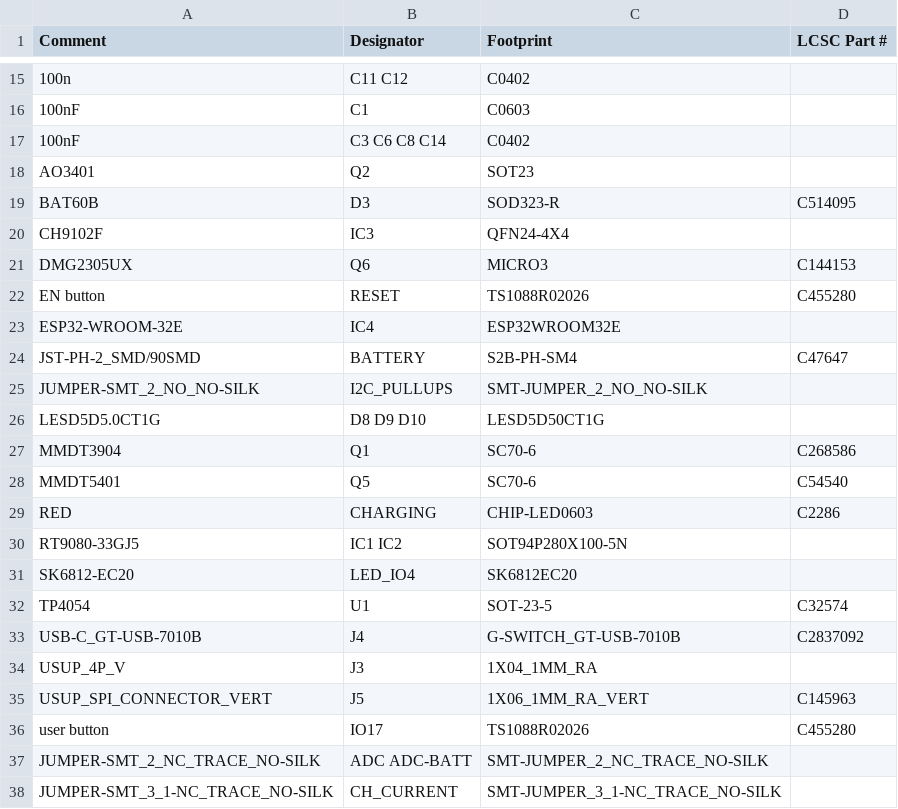
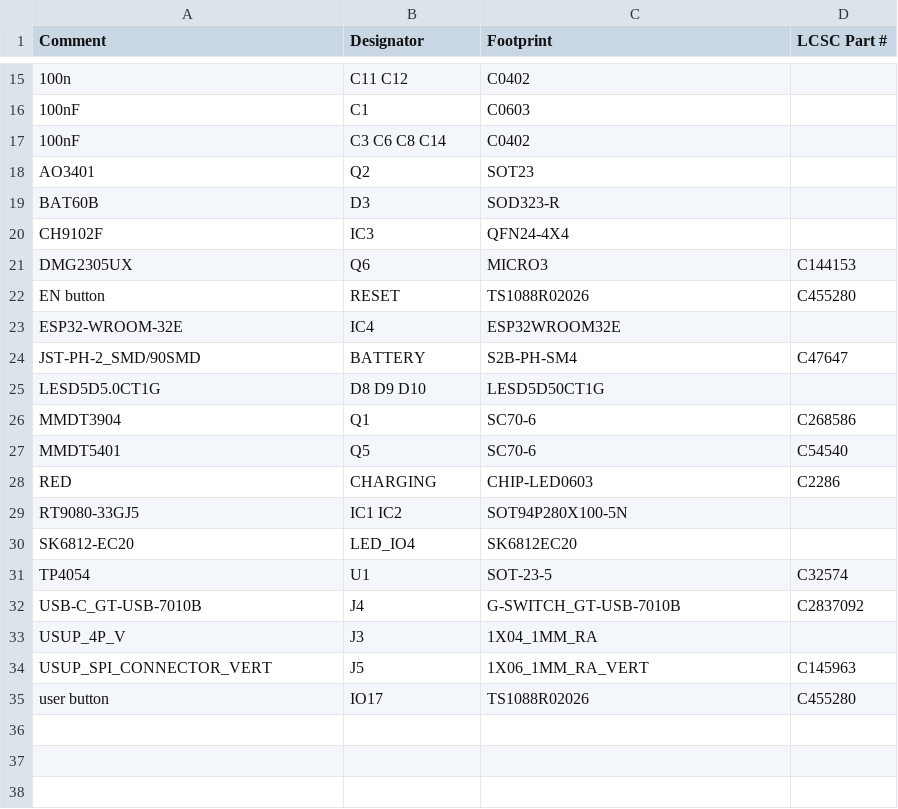
Before and after one commit to LaskaKit/ESP32-DEVKit, a CSV file: Production/ESP32-DEVKit_v3 v24_bom.csv, drawn as a sheet; only a part is shown, gaps mark what is left out.

Commit message:
new data

```diff
--- a/Production/ESP32-DEVKit_v3 v24_bom.csv
+++ b/Production/ESP32-DEVKit_v3 v24_bom.csv
@@ -18,3 +18,3 @@ Comment,Designator,Footprint,LCSC Part #
 AO3401,Q2,SOT23,
-BAT60B,D3,SOD323-R,C514095
+BAT60B,D3,SOD323-R,
 CH9102F,IC3,QFN24-4X4,
@@ -24,3 +24,2 @@ ESP32-WROOM-32E,IC4,ESP32WROOM32E,
 JST-PH-2_SMD/90SMD,BATTERY,S2B-PH-SM4,C47647
-JUMPER-SMT_2_NO_NO-SILK,I2C_PULLUPS,SMT-JUMPER_2_NO_NO-SILK,
 LESD5D5.0CT1G,D8 D9 D10,LESD5D50CT1G,
@@ -36,3 +35 @@ USUP_SPI_CONNECTOR_VERT,J5,1X06_1MM_RA_VERT,C145963
 user button,IO17,TS1088R02026,C455280
-JUMPER-SMT_2_NC_TRACE_NO-SILK,ADC ADC-BATT,SMT-JUMPER_2_NC_TRACE_NO-SILK,
-JUMPER-SMT_3_1-NC_TRACE_NO-SILK,CH_CURRENT,SMT-JUMPER_3_1-NC_TRACE_NO-SILK,
```
Also changed, not shown: Production/ESP32-DEVKit_v3 v24_cpl.csv, 1 other file.
